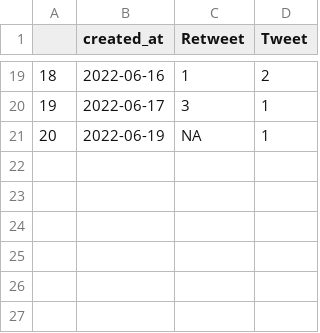
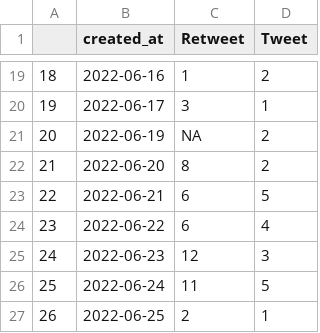
Before and after one commit to adamoxford/adh_twiiter, a CSV file: whenTweets.csv, drawn as a sheet; only a part is shown, gaps mark what is left out.

```diff
--- a/whenTweets.csv
+++ b/whenTweets.csv
@@ -20,2 +20,8 @@
 19,2022-06-17,3,1
-20,2022-06-19,NA,1
+20,2022-06-19,NA,2
+21,2022-06-20,8,2
+22,2022-06-21,6,5
+23,2022-06-22,6,4
+24,2022-06-23,12,3
+25,2022-06-24,11,5
+26,2022-06-25,2,1
```
Also changed, not shown: dayTweets.csv, whoTweets.csv, 2 other files.
